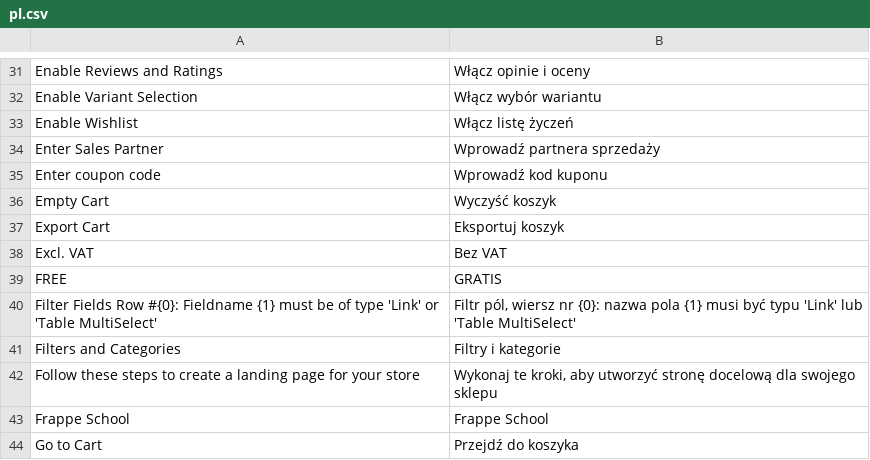
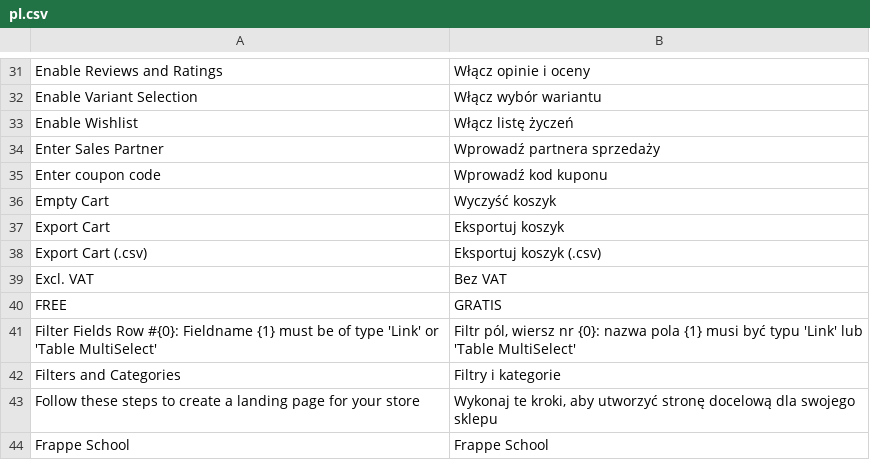
Before and after one commit to ERPnextPL/webshop, a CSV file: webshop/translations/pl.csv, drawn as a sheet; only a part is shown, gaps mark what is left out; the shorter side is filled out with more unchanged rows; the diff names each change by its address in the sheet, - before the commit and + after, or states it on an @@ line.

```diff
--- a/webshop/translations/pl.csv
+++ b/webshop/translations/pl.csv
+row 38: Export Cart (.csv) | Eksportuj koszyk (.csv)
```
Also changed, not shown: 15 other files.
